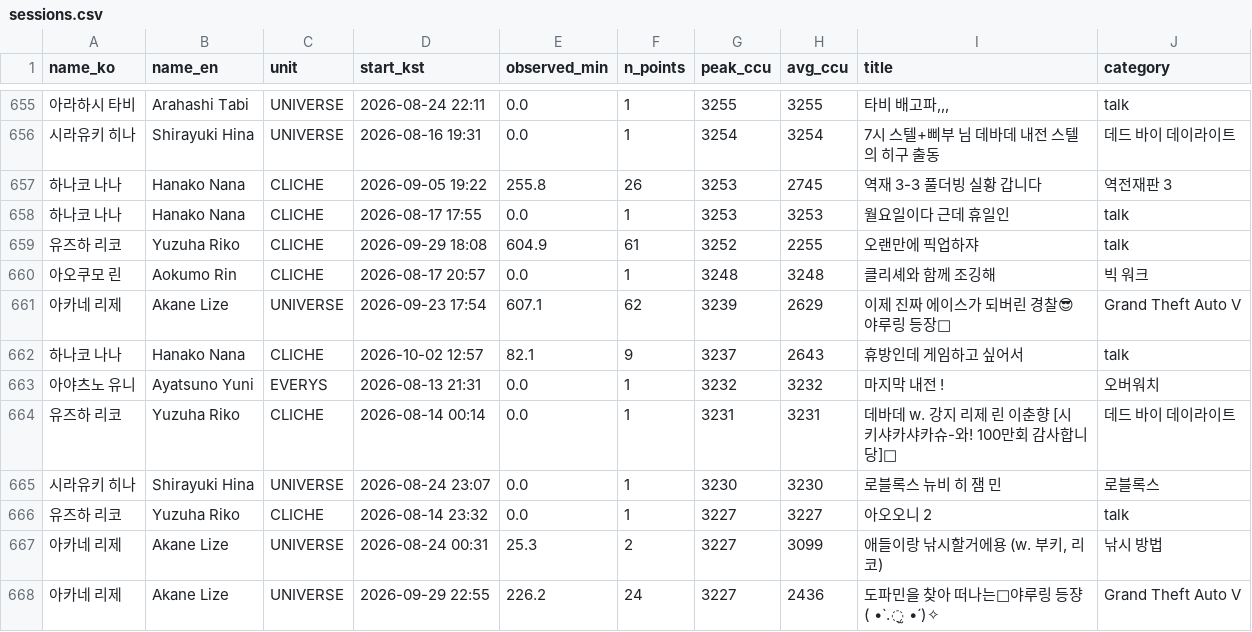
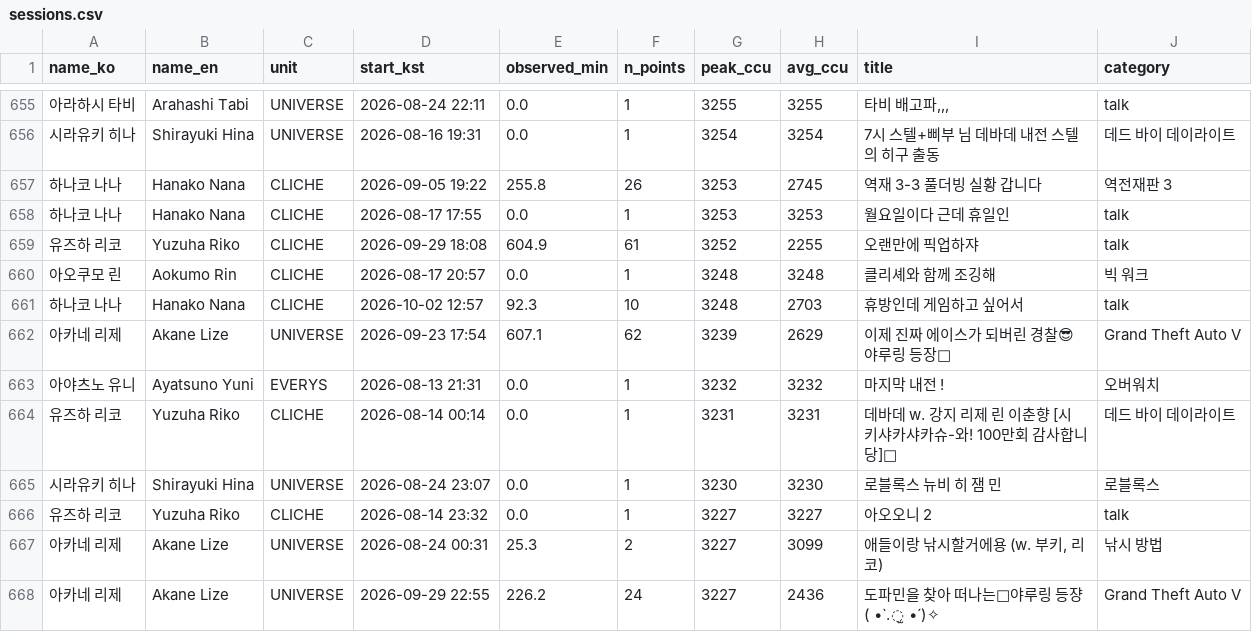
Before and after one commit to Argenviol/Youtube_analyze, a CSV file: youtube_analyze_all/08_live_viewership/data/sessions.csv, drawn as a sheet; only a part is shown, gaps mark what is left out.

```diff
--- a/youtube_analyze_all/08_live_viewership/data/sessions.csv
+++ b/youtube_analyze_all/08_live_viewership/data/sessions.csv
@@ -661,4 +661,4 @@ name_ko,name_en,unit,start_kst,observed_min,n_points,peak_ccu,avg_ccu,title,cate
 아오쿠모 린,Aokumo Rin,CLICHE,2026-08-17 20:57,0.0,1,3248,3248,클리셰와 함께 조깅해,빅 워크
+하나코 나나,Hanako Nana,CLICHE,2026-10-02 12:57,92.3,10,3248,2703,휴방인데 게임하고 싶어서,talk
 아카네 리제,Akane Lize,UNIVERSE,2026-09-23 17:54,607.1,62,3239,2629,이제 진짜 에이스가 되버린 경찰😎  야루링 등장🌟,Grand Theft Auto V
-하나코 나나,Hanako Nana,CLICHE,2026-10-02 12:57,82.1,9,3237,2643,휴방인데 게임하고 싶어서,talk
 아야츠노 유니,Ayatsuno Yuni,EVERYS,2026-08-13 21:31,0.0,1,3232,3232,마지막 내전 ! ,오버워치
```
Also changed, not shown: youtube_analyze_all/08_live_viewership/data/member_metrics.csv, 11 other files.
